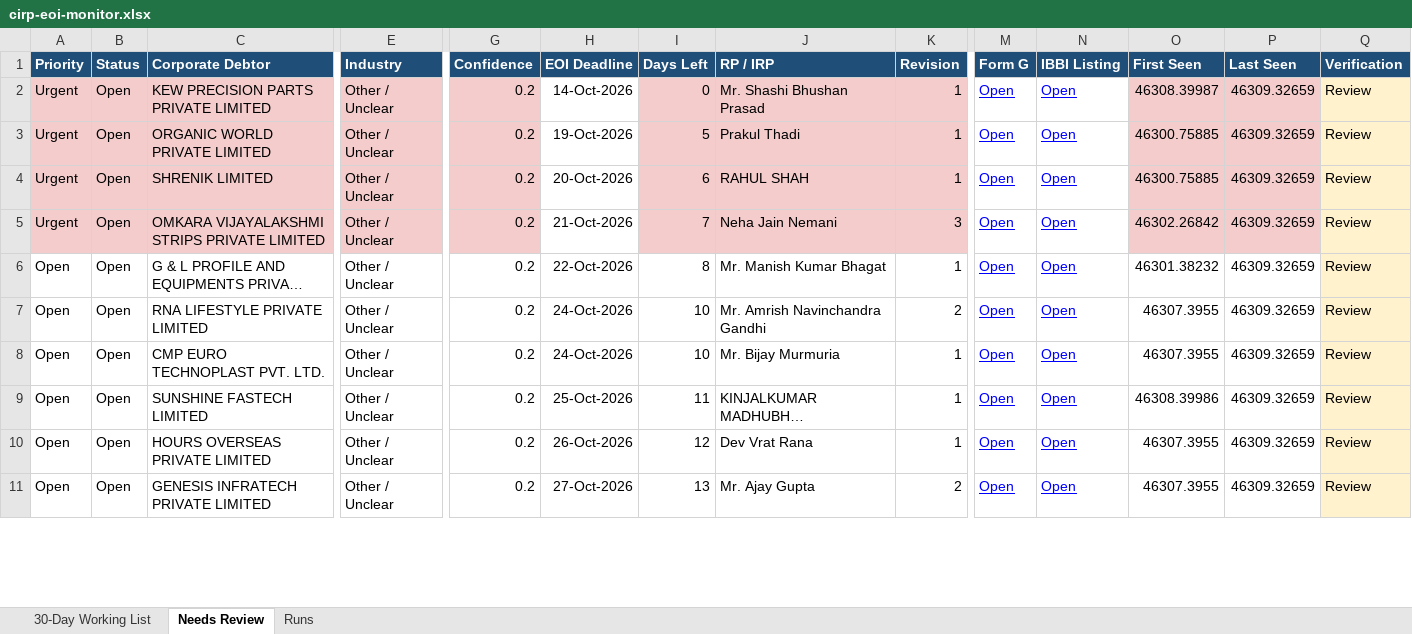
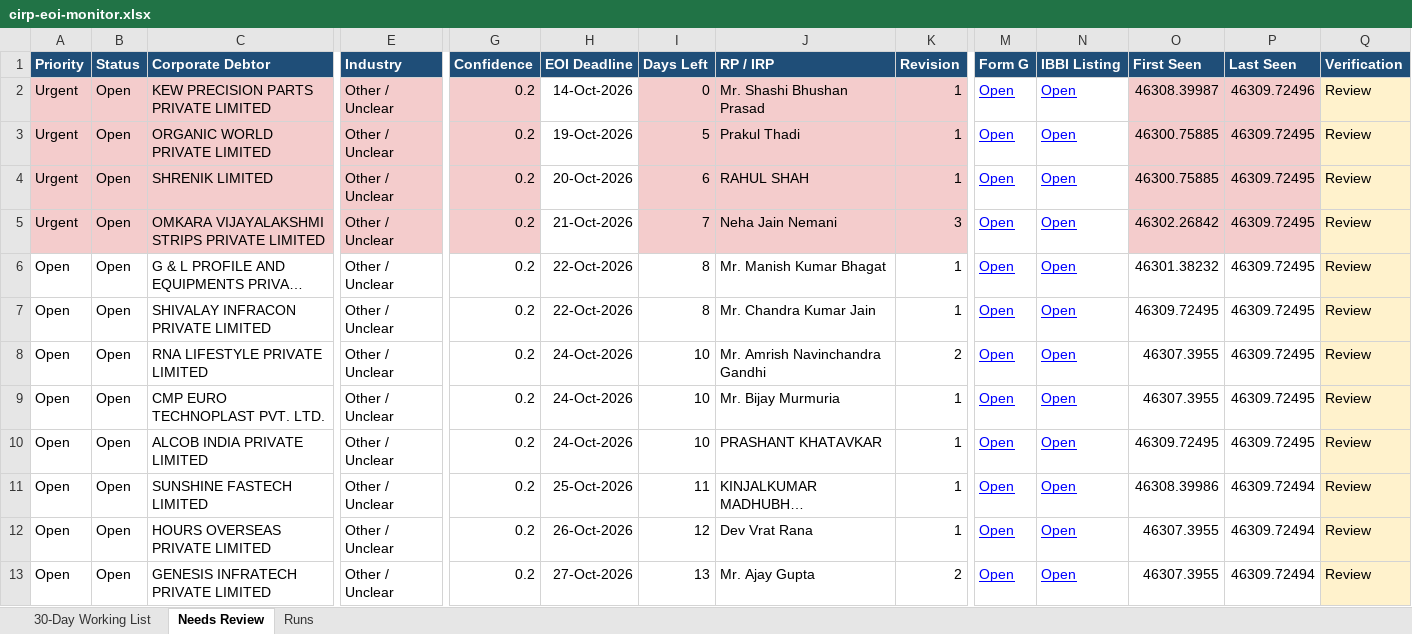
Before and after one commit to Raksham97/cirp-eoi-monitor, an Excel workbook: docs/cirp-eoi-monitor.xlsx, sheet Needs Review, drawn as a sheet; only a part is shown, gaps mark what is left out; long unchanged cells end in …; values as stored, in another font and other column widths than the file's, no borders; addresses are those after the commit; rows hold the shown columns only; the diff covers the shown part only; the diff names each change by its address in the sheet, - before the commit and + after, or states it on an @@ line.

```diff
--- a/docs/cirp-eoi-monitor.xlsx (sheet Needs Review)
+++ b/docs/cirp-eoi-monitor.xlsx (sheet Needs Review)
-P2 (Last Seen): 46309.32659
+P2 (Last Seen): 46309.72496
-P3:P6 (Last Seen): 46309.32659
+P3:P6 (Last Seen): 46309.72495
+row 7: Open | Open | SHIVALAY INFRACON PRIVATE LIMITED | Other / Unclear | 0.2 | 22-Oct-2026 | 8 | Mr. Chandra Kumar Jain | 1 | Open | Open | 46309.72495 | 46309.72495 | Review
-P8:P9 (Last Seen): 46309.32659
+P8:P9 (Last Seen): 46309.72495
+row 10: Open | Open | ALCOB INDIA PRIVATE LIMITED | Other / Unclear | 0.2 | 24-Oct-2026 | 10 | PRASHANT KHATAVKAR | 1 | Open | Open | 46309.72495 | 46309.72495 | Review
-P11:P13 (Last Seen): 46309.32659
+P11:P13 (Last Seen): 46309.72494
```
Also changed, not shown: 4 added rows and 9 edited cells elsewhere in this sheet, sheet 30-Day Working List, sheet Runs, 6 other files.
